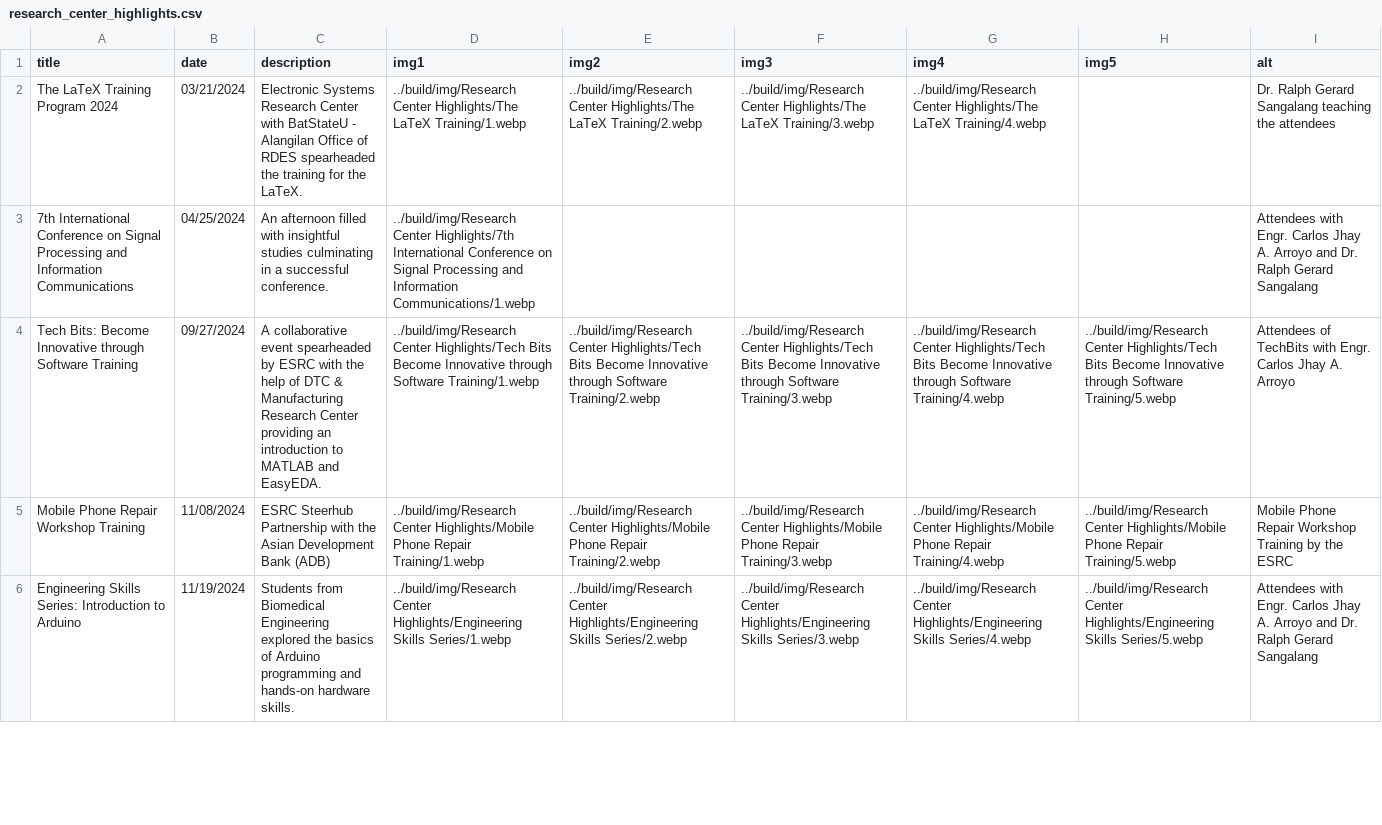
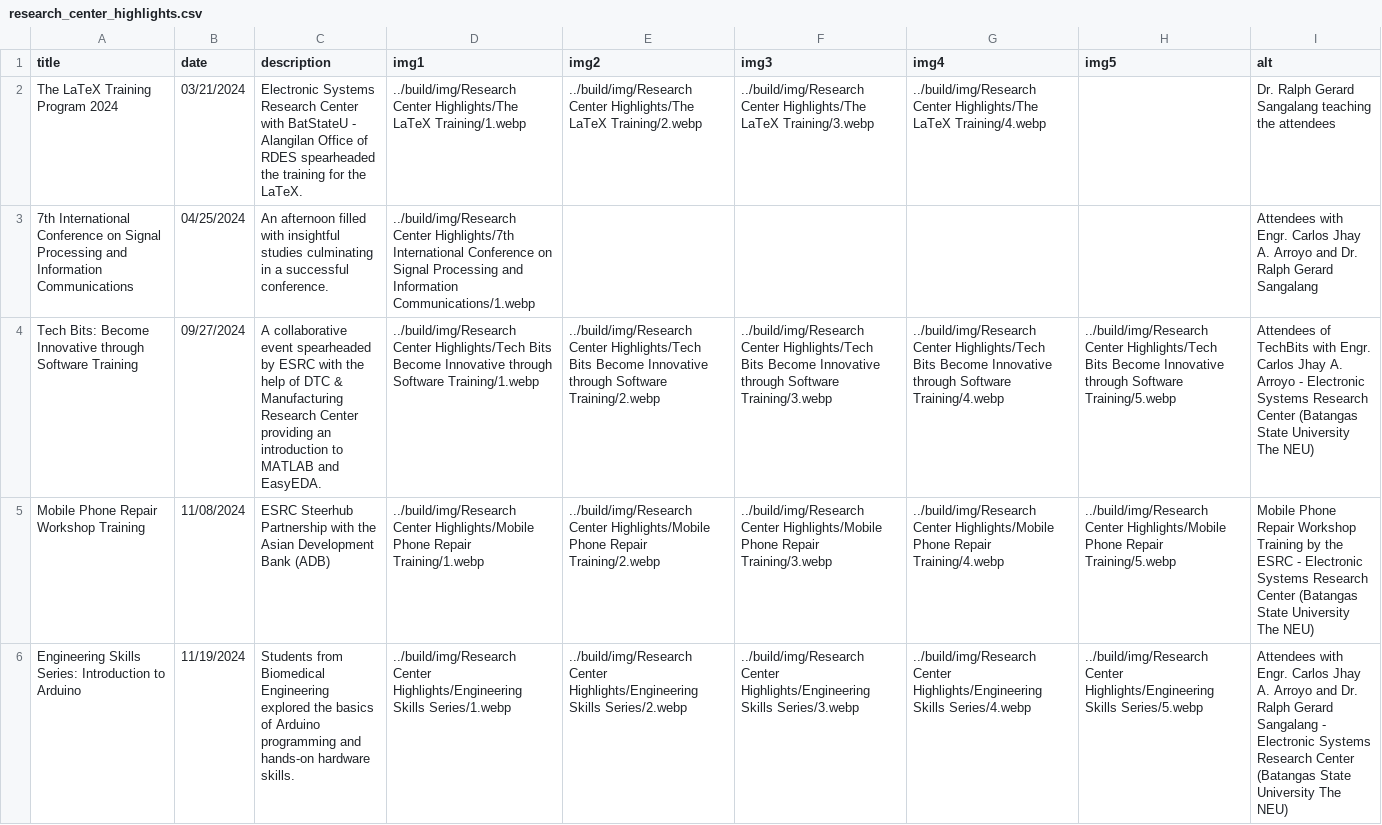
Before and after one commit to Electronic-Systems-Research-Center/Electronic-Systems-Research-Center.github.io, a CSV file: src/research_center_highlights.csv, drawn as a sheet; only a part is shown; the diff covers the shown part only; the diff names each change by its address in the sheet, - before the commit and + after, or states it on an @@ line.

Commit message:
fix: Added more Batangas State University

```diff
--- a/src/research_center_highlights.csv
+++ b/src/research_center_highlights.csv
-I4 (alt): …A. Arroyo
+I4 (alt): …A. Arroyo - Electronic Systems Research Center (Batangas State University The NEU)
-I5 (alt): …the ESRC
+I5 (alt): …the ESRC - Electronic Systems Research Center (Batangas State University The NEU)
-I6 (alt): …Gerard Sangalang
+I6 (alt): …Gerard Sangalang - Electronic Systems Research Center (Batangas State University The NEU)
```
Also changed, not shown: 8 edited cells elsewhere in this file, 2 other files.
